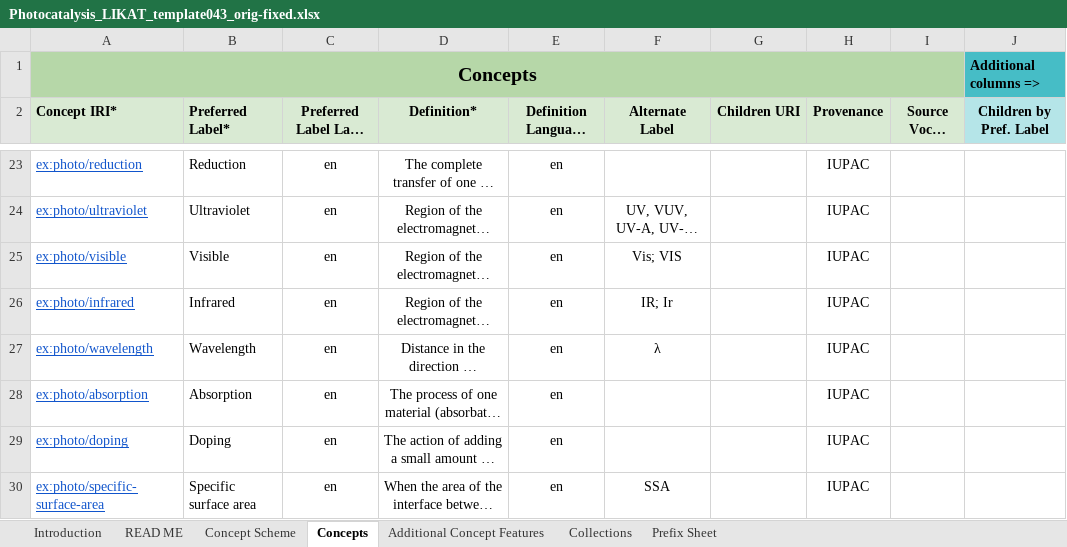
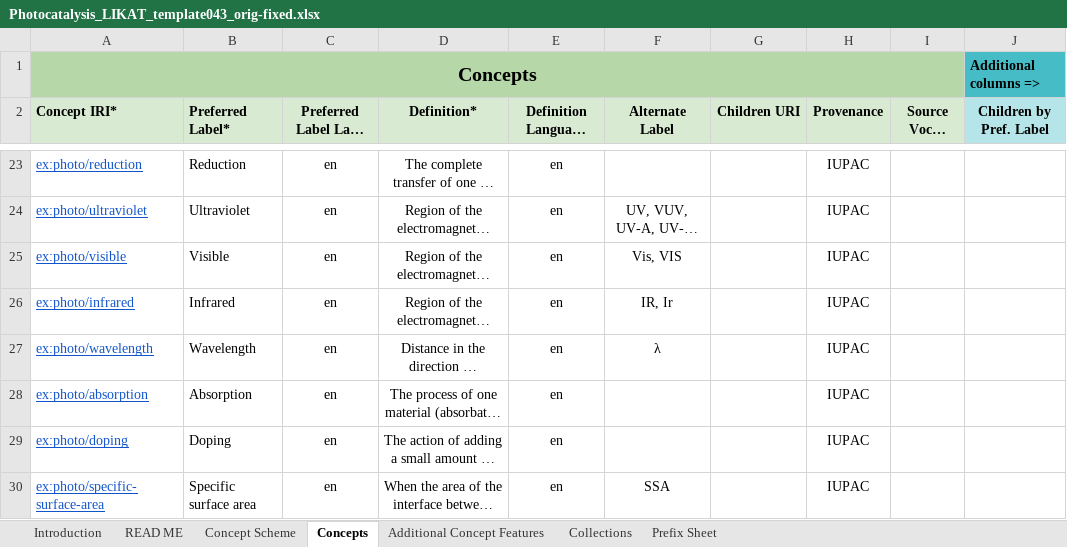
Before and after one commit to nfdi4cat/voc4cat-tool, an Excel workbook: example/Photocatalysis_LIKAT_template043_orig-fixed.xlsx, sheet Concepts, drawn as a sheet; only a part is shown, gaps mark what is left out; long unchanged cells end in …; values as stored, in another font and other column widths than the file's, no borders; the diff covers the shown part only; the diff names each change by its address in the sheet, - before the commit and + after, or states it on an @@ line.

```diff
--- a/example/Photocatalysis_LIKAT_template043_orig-fixed.xlsx (sheet Concepts)
+++ b/example/Photocatalysis_LIKAT_template043_orig-fixed.xlsx (sheet Concepts)
-F25 (Alternate Label): Vis; VIS
+F25 (Alternate Label): Vis, VIS
-F26 (Alternate Label): IR; Ir
+F26 (Alternate Label): IR, Ir
```
Also changed, not shown: 1 removed row and 17 edited cells elsewhere in this sheet, sheet Introduction, sheet Additional Concept Features, sheet Prefix Sheet, formulas that keep their value, charts or pictures, example/Photocatalysis_LIKAT_template043_final.xlsx, example/Photocatalysis_LIKAT_template043_indent.xlsx, 10 other files.
